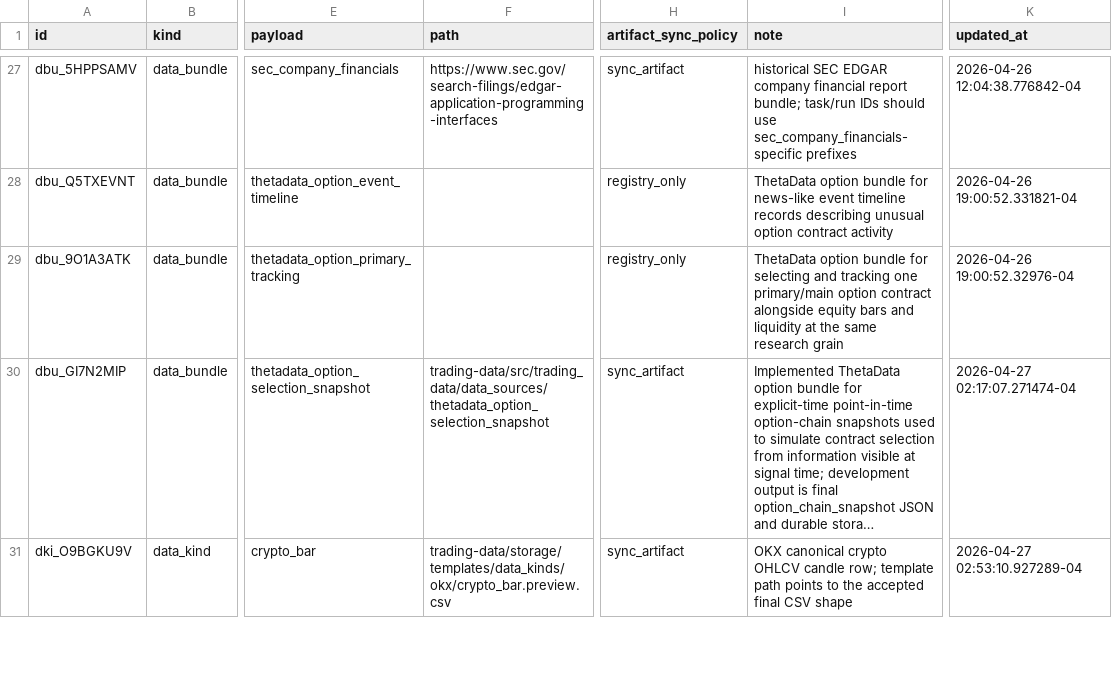
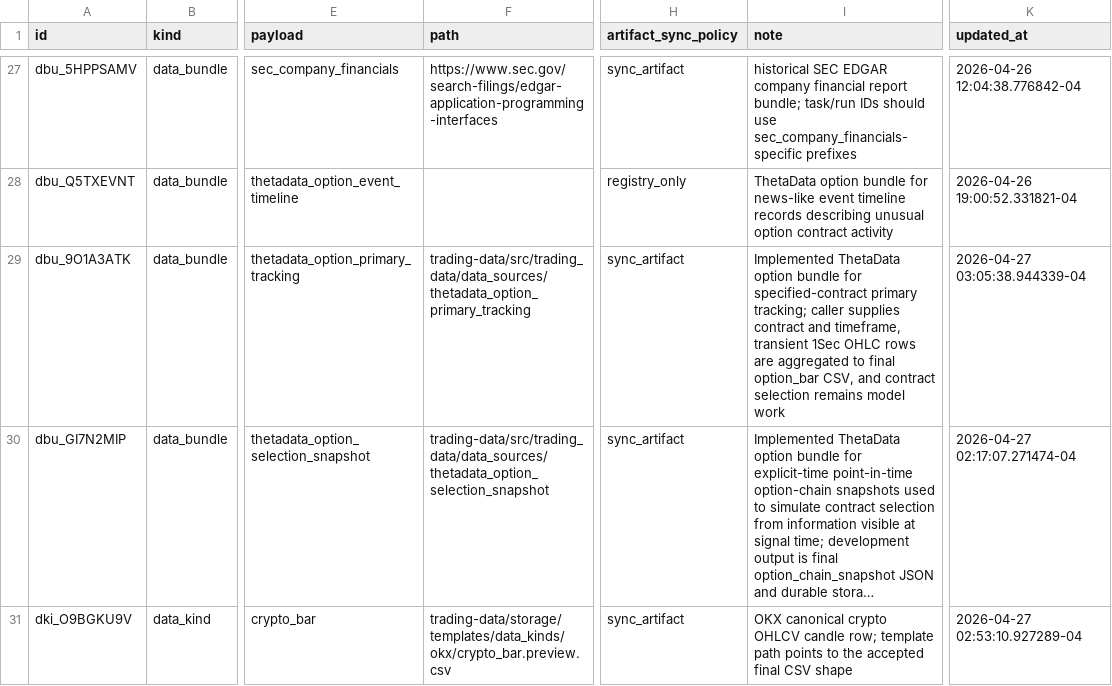
Before and after one commit to gilmore307/trading-manager, a CSV file: registry/current.csv, drawn as a sheet; only a part is shown, gaps mark what is left out; long unchanged cells end in …; the diff names each change by its address in the sheet, - before the commit and + after, or states it on an @@ line.

Commit message:
Register ThetaData option primary tracking implementation

```diff
--- a/registry/current.csv
+++ b/registry/current.csv
-F29 (path): (empty)
+F29 (path): trading-data/src/trading_data/data_sources/thetadata_option_primary_tracking
-H29 (artifact_sync_policy): registry_only
+H29 (artifact_sync_policy): sync_artifact
-I29 (note): ThetaData option bundle for selecting and tracking one primary/main option contract alongside equity bars and liquidity at the same research grain
+I29 (note): Implemented ThetaData option bundle for specified-contract primary tracking; caller supplies contract and timeframe, transient 1Sec OHLC rows are aggregated to final option_bar CSV, and contract selection remains model work
-K29 (updated_at): 2026-04-26 19:00:52.32976-04
+K29 (updated_at): 2026-04-27 03:05:38.944339-04
```
Also changed, not shown: 1 other file.
